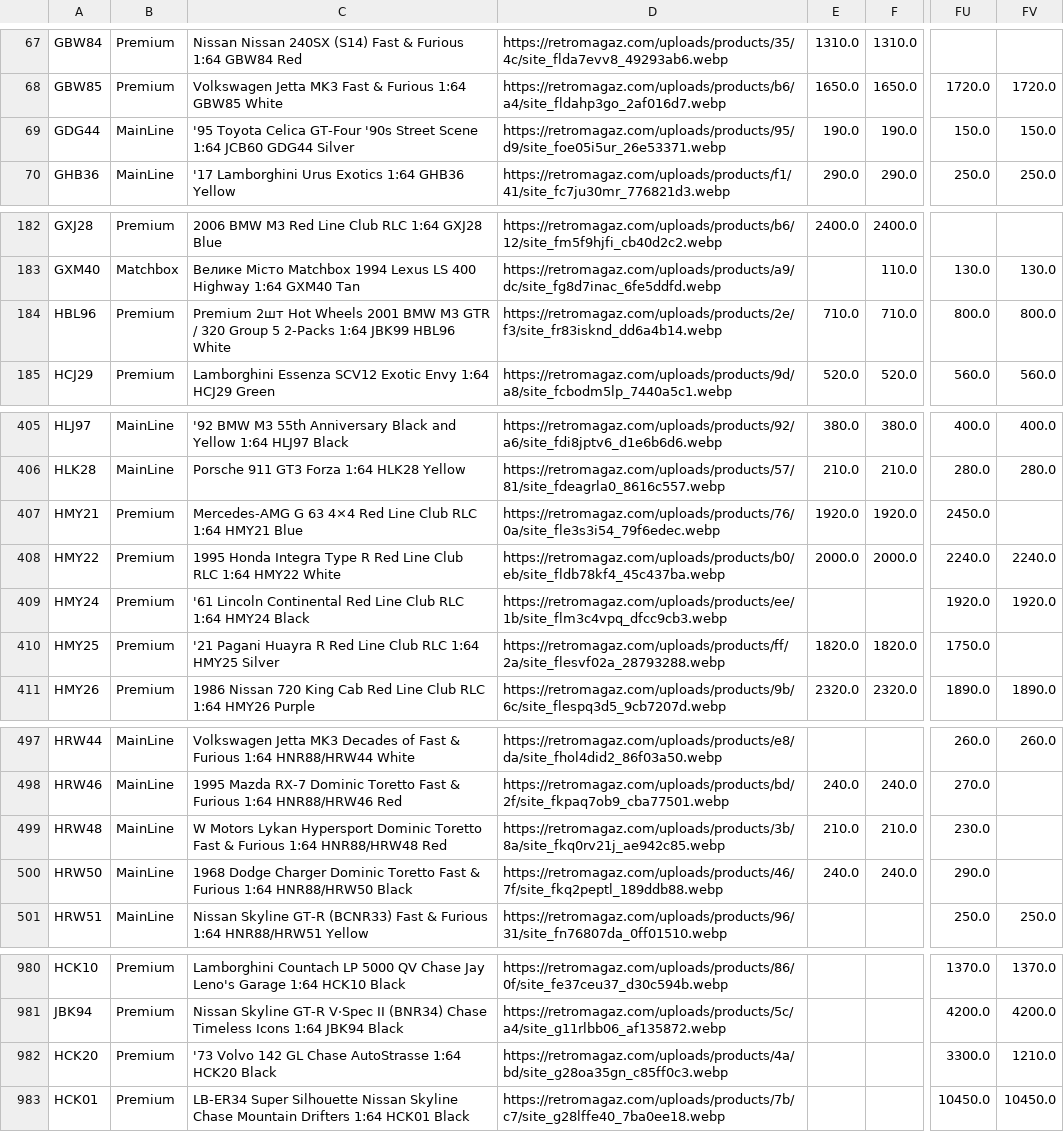
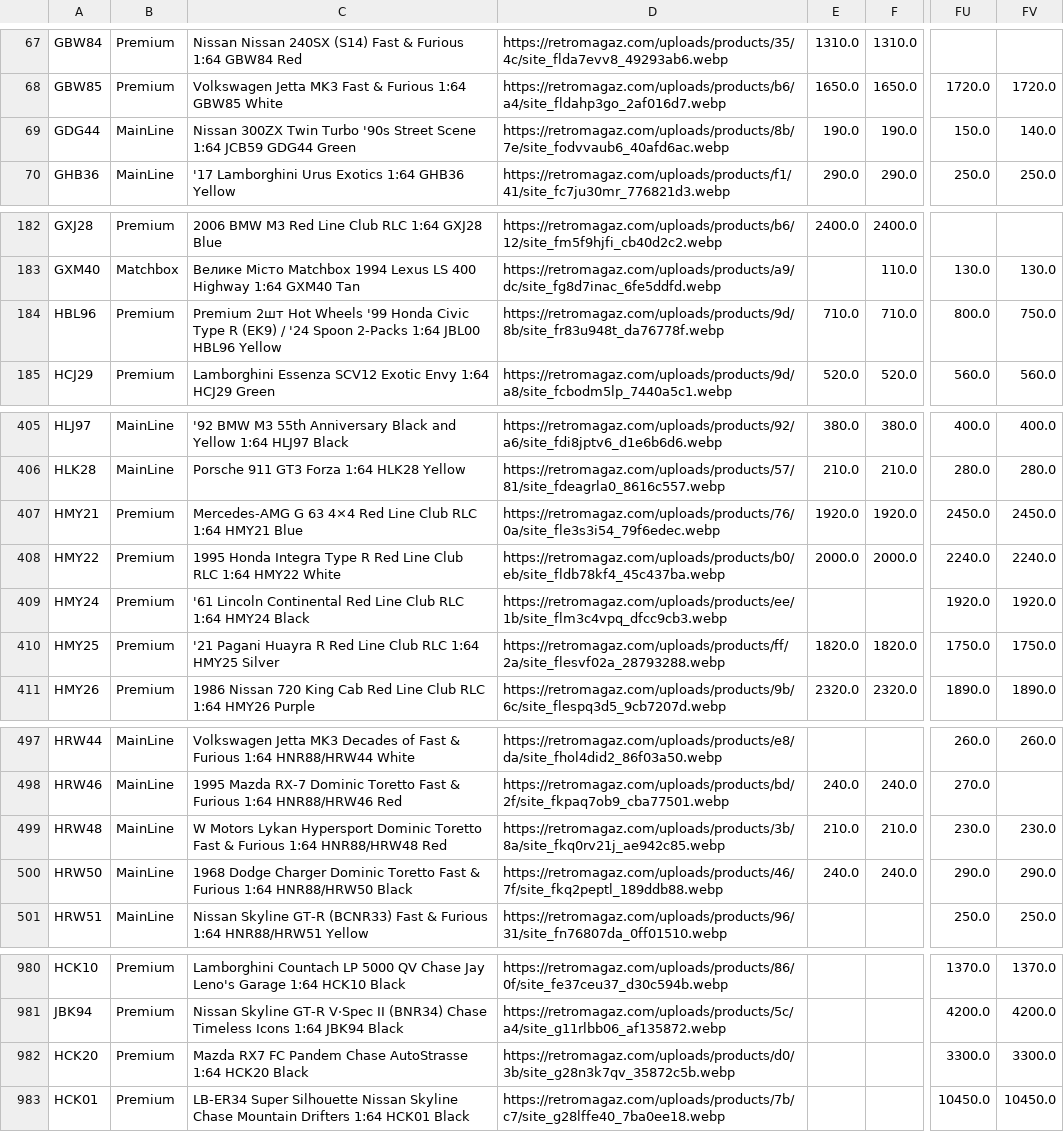
Before and after one commit to shady333/PriceParserRETRO, a CSV file: car_prices.csv, drawn as a sheet; only a part is shown, gaps mark what is left out; the diff covers the shown part only; the diff names each change by its address in the sheet, - before the commit and + after, or states it on an @@ line.

```diff
--- a/car_prices.csv
+++ b/car_prices.csv
-C69: '95 Toyota Celica GT-Four '90s Street Scene 1:64 JCB60 GDG44 Silver
+C69: Nissan 300ZX Twin Turbo '90s Street Scene 1:64 JCB59 GDG44 Green
-D69: https://retromagaz.com/uploads/products/95/d9/site_foe05i5ur_26e53371.webp
+D69: https://retromagaz.com/uploads/products/8b/7e/site_fodvvaub6_40afd6ac.webp
-FV69: 150.0
+FV69: 140.0
-C184: …Hot Wheels 2001 BMW M3 GTR / 320 Group 5 2-Packs 1:64 JBK99 HBL96 White
+C184: …Hot Wheels '99 Honda Civic Type R (EK9) / '24 Spoon 2-Packs 1:64 JBL00 HBL96 Yellow
-D184: https://retromagaz.com/uploads/products/2e/f3/site_fr83isknd_dd6a4b14.webp
+D184: https://retromagaz.com/uploads/products/9d/8b/site_fr83u948t_da76778f.webp
-FV184: 800.0
+FV184: 750.0
-FV407: (empty)
+FV407: 2450.0
-FV410: (empty)
+FV410: 1750.0
-FV499: (empty)
+FV499: 230.0
-FV500: (empty)
+FV500: 290.0
-C982: '73 Volvo 142 GL Chase AutoStrasse…
+C982: Mazda RX7 FC Pandem Chase AutoStrasse…
-D982: https://retromagaz.com/uploads/products/4a/bd/site_g28oa35gn_c85ff0c3.webp
+D982: https://retromagaz.com/uploads/products/d0/3b/site_g28n3k7qv_35872c5b.webp
-FV982: 1210.0
+FV982: 3300.0
```
Also changed, not shown: 16 edited cells elsewhere in this file, sell_car_prices.csv, 2 other files.
